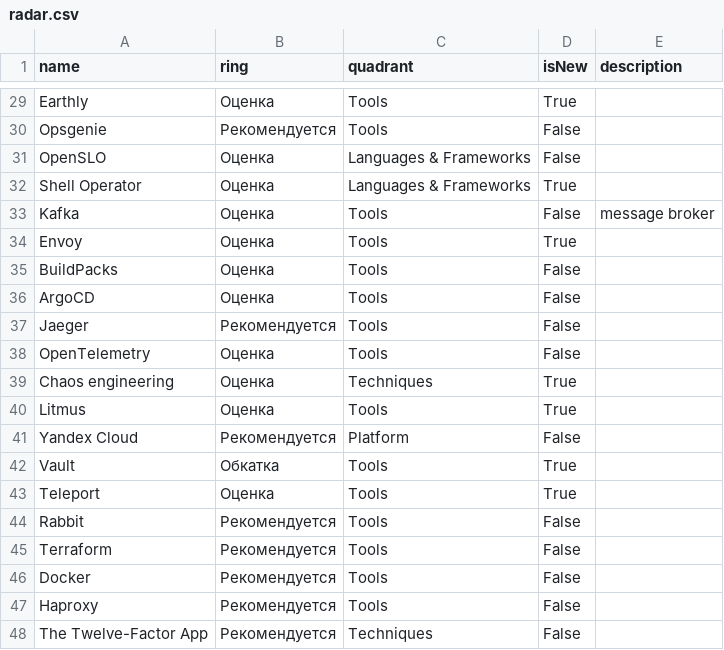
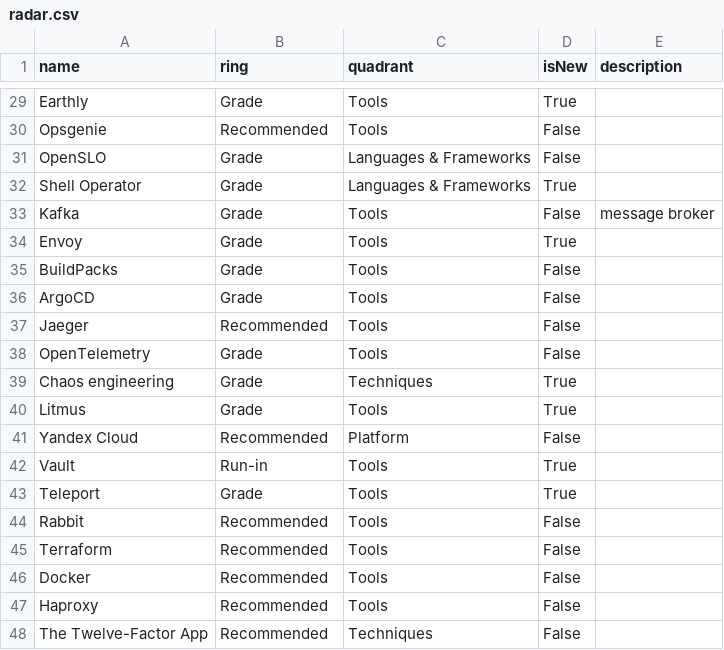
Before and after one commit to Byndyusoft/devops-techradar, a CSV file: radar.csv, drawn as a sheet; only a part is shown, gaps mark what is left out; the diff covers the shown part only; the diff names each change by its address in the sheet, - before the commit and + after, or states it on an @@ line.

```diff
--- a/radar.csv
+++ b/radar.csv
-B29 (ring): Оценка
+B29 (ring): Grade
-B30 (ring): Рекомендуется
+B30 (ring): Recommended
-B31:B36 (ring): Оценка
+B31:B36 (ring): Grade
-B37 (ring): Рекомендуется
+B37 (ring): Recommended
-B38:B40 (ring): Оценка
+B38:B40 (ring): Grade
-B41 (ring): Рекомендуется
+B41 (ring): Recommended
-B42 (ring): Обкатка
+B42 (ring): Run-in
-B43 (ring): Оценка
+B43 (ring): Grade
-B44:B48 (ring): Рекомендуется
+B44:B48 (ring): Recommended
```
Also changed, not shown: 27 edited cells elsewhere in this file, 1 other file.
